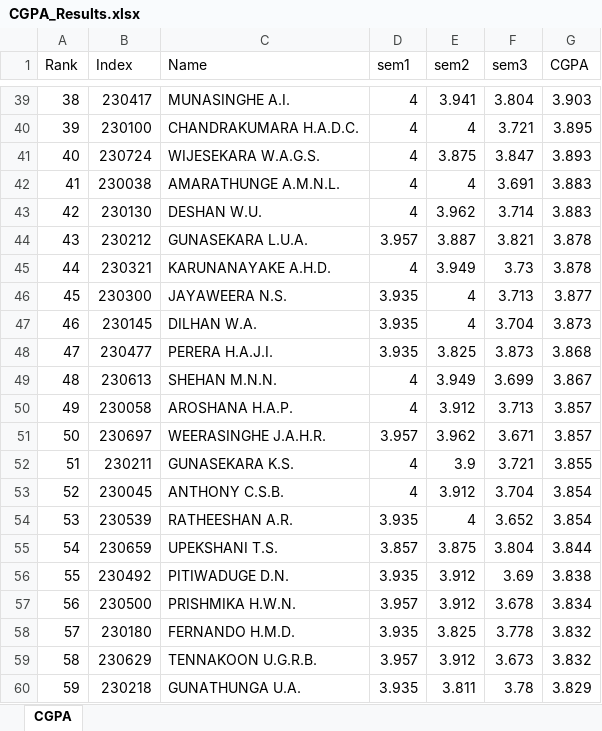
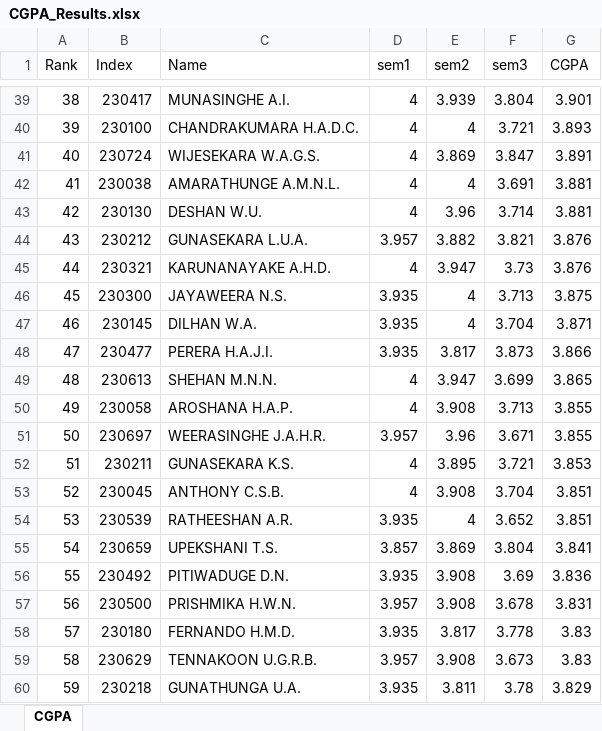
Before and after one commit to LGsekara1/CGPA-gen, an Excel workbook: output/CGPA_Results.xlsx, sheet CGPA, drawn as a sheet; only a part is shown, gaps mark what is left out; values as stored, in another font and other column widths than the file's, no borders; the diff covers the shown part only; the diff names each change by its address in the sheet, - before the commit and + after, or states it on an @@ line.

```diff
--- a/output/CGPA_Results.xlsx (sheet CGPA)
+++ b/output/CGPA_Results.xlsx (sheet CGPA)
-E39 (sem2): 3.941
+E39 (sem2): 3.939
-G39 (CGPA): 3.903
+G39 (CGPA): 3.901
-G40 (CGPA): 3.895
+G40 (CGPA): 3.893
-E41 (sem2): 3.875
+E41 (sem2): 3.869
-G41 (CGPA): 3.893
+G41 (CGPA): 3.891
-G42:G43 (CGPA): 3.883
+G42:G43 (CGPA): 3.881
-E43 (sem2): 3.962
+E43 (sem2): 3.96
-E44 (sem2): 3.887
+E44 (sem2): 3.882
-G44:G45 (CGPA): 3.878
+G44:G45 (CGPA): 3.876
-E45 (sem2): 3.949
+E45 (sem2): 3.947
-G46 (CGPA): 3.877
+G46 (CGPA): 3.875
-G47 (CGPA): 3.873
+G47 (CGPA): 3.871
-E48 (sem2): 3.825
+E48 (sem2): 3.817
-G48 (CGPA): 3.868
+G48 (CGPA): 3.866
-E49 (sem2): 3.949
+E49 (sem2): 3.947
-G49 (CGPA): 3.867
+G49 (CGPA): 3.865
-E50 (sem2): 3.912
+E50 (sem2): 3.908
-G50:G51 (CGPA): 3.857
+G50:G51 (CGPA): 3.855
-E51 (sem2): 3.962
+E51 (sem2): 3.96
-E52 (sem2): 3.9
+E52 (sem2): 3.895
-G52 (CGPA): 3.855
+G52 (CGPA): 3.853
-E53 (sem2): 3.912
+E53 (sem2): 3.908
-G53:G54 (CGPA): 3.854
+G53:G54 (CGPA): 3.851
-E55 (sem2): 3.875
+E55 (sem2): 3.869
-G55 (CGPA): 3.844
+G55 (CGPA): 3.841
-E56:E57 (sem2): 3.912
+E56:E57 (sem2): 3.908
-G56 (CGPA): 3.838
+G56 (CGPA): 3.836
-G57 (CGPA): 3.834
+G57 (CGPA): 3.831
-E58 (sem2): 3.825
+E58 (sem2): 3.817
-G58:G59 (CGPA): 3.832
+G58:G59 (CGPA): 3.83
-E59 (sem2): 3.912
+E59 (sem2): 3.908
```
Also changed, not shown: 4 added rows, 4 removed rows and 131 edited cells elsewhere in this sheet, output/Results - sem1 (Extended).xlsx, output/Results - sem1.xlsx, 3 other files.
